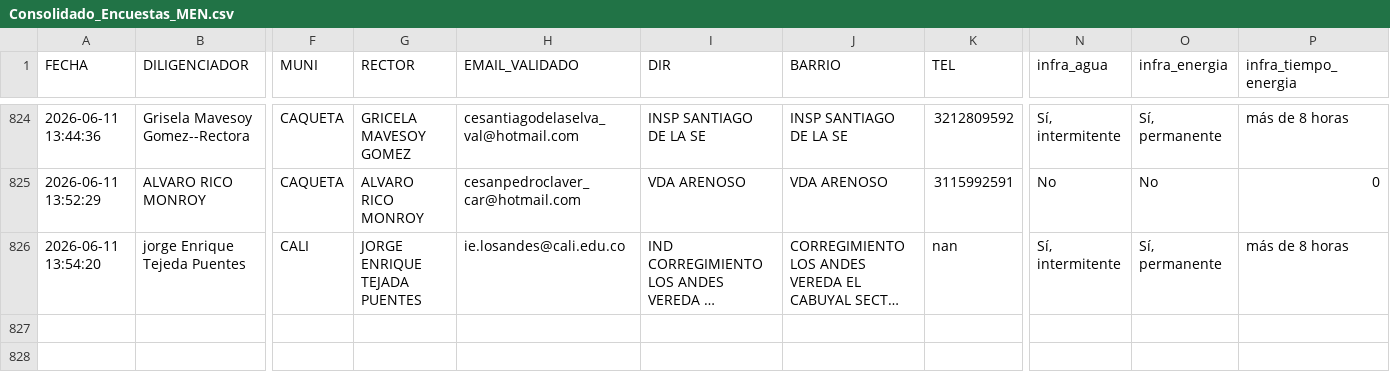
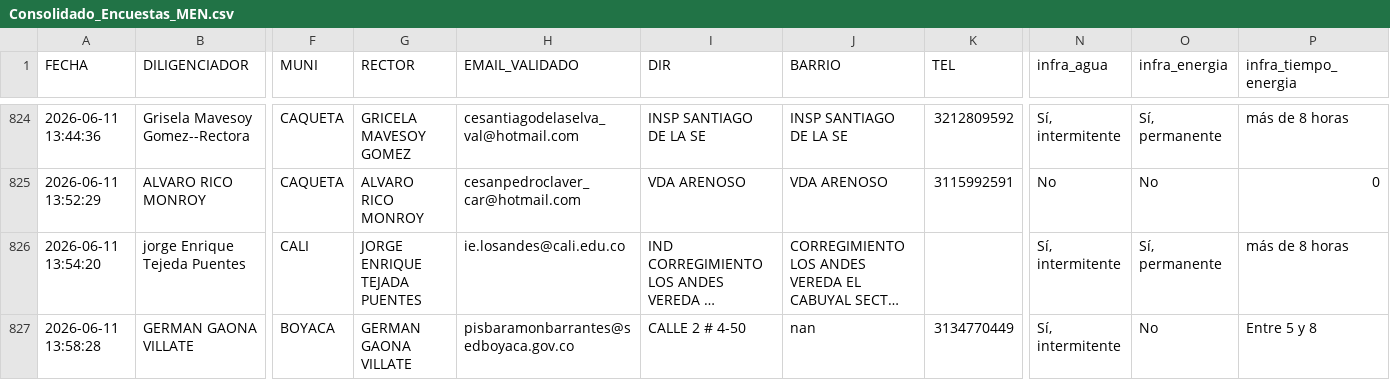
Before and after one commit to maoreyc-sketch/Encuesta_Calidad, a CSV file: Consolidado_Encuestas_MEN.csv, drawn as a sheet; only a part is shown, gaps mark what is left out; long unchanged cells end in …; rows hold the shown columns only; the diff names each change by its address in the sheet, - before the commit and + after, or states it on an @@ line.

Commit message:
Encuesta registrada 2026-06-11 13:58

```diff
--- a/Consolidado_Encuestas_MEN.csv
+++ b/Consolidado_Encuestas_MEN.csv
-K826 (TEL): nan
+K826 (TEL): (empty)
+row 827: 2026-06-11 13:58:28 | GERMAN GAONA VILLATE | BOYACA | GERMAN GAONA VILLATE | pisbaramonbarrantes@sedboyaca.gov.co | CALLE 2 # 4-50 | nan | 3134770449 | Sí, intermitente | No | Entre 5 y 8
```
